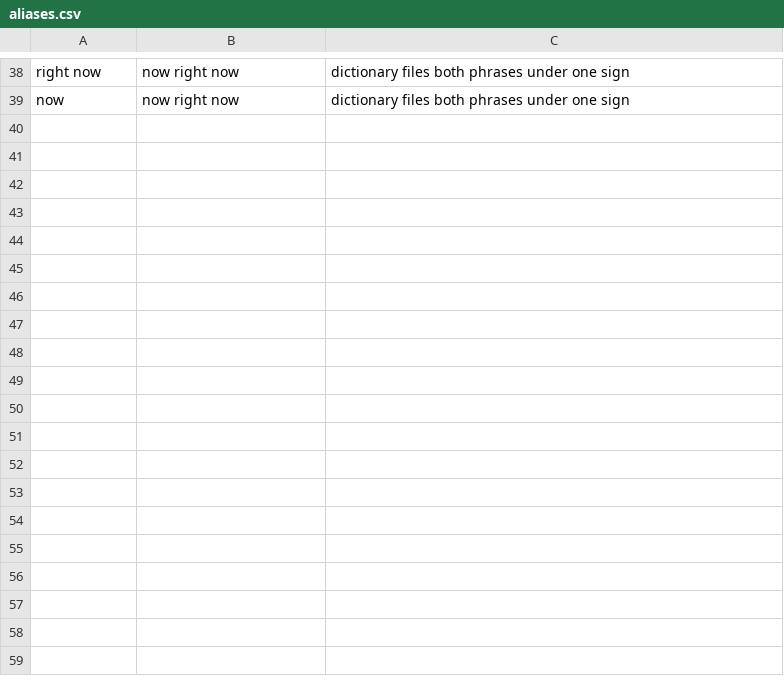
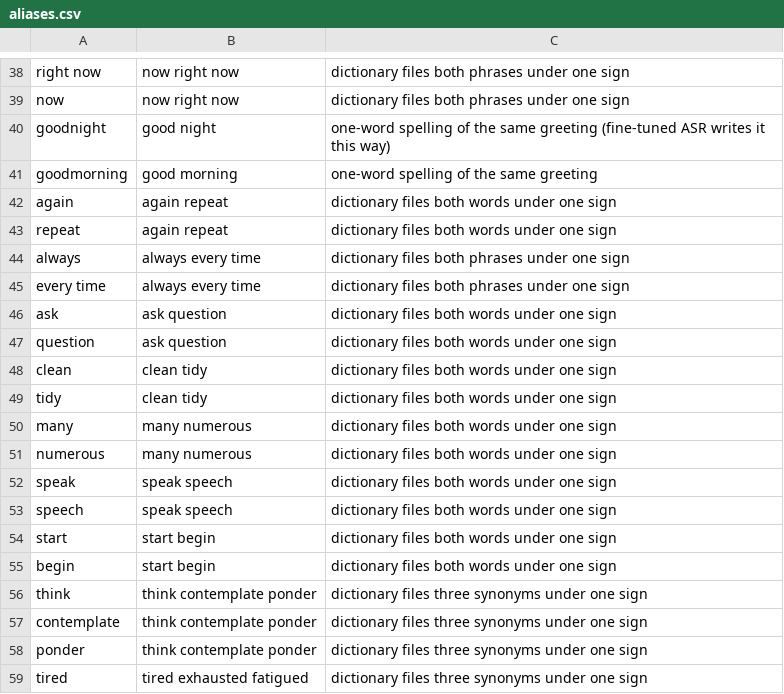
Before and after one commit to mothishwaran/speechtosign, a CSV file: data/aliases.csv, drawn as a sheet; only a part is shown, gaps mark what is left out; the diff covers the shown part only; the diff names each change by its address in the sheet, - before the commit and + after, or states it on an @@ line.

Commit message:
Phase 1: fine-tuned Whisper, GPU ASR, Drive sync, 3855-phrase dictionary, synonyms, real-voice eval, notebook results

```diff
--- a/data/aliases.csv
+++ b/data/aliases.csv
+row 40: goodnight | good night | one-word spelling of the same greeting (fine-tuned ASR writes it this way)
+row 41: goodmorning | good morning | one-word spelling of the same greeting
+row 42: again | again repeat | dictionary files both words under one sign
+row 43: repeat | again repeat | dictionary files both words under one sign
+row 44: always | always every time | dictionary files both phrases under one sign
+row 45: every time | always every time | dictionary files both phrases under one sign
+row 46: ask | ask question | dictionary files both words under one sign
+row 47: question | ask question | dictionary files both words under one sign
+row 48: clean | clean tidy | dictionary files both words under one sign
+row 49: tidy | clean tidy | dictionary files both words under one sign
+row 50: many | many numerous | dictionary files both words under one sign
+row 51: numerous | many numerous | dictionary files both words under one sign
+row 52: speak | speak speech | dictionary files both words under one sign
+row 53: speech | speak speech | dictionary files both words under one sign
+row 54: start | start begin | dictionary files both words under one sign
+row 55: begin | start begin | dictionary files both words under one sign
+row 56: think | think contemplate ponder | dictionary files three synonyms under one sign
+row 57: contemplate | think contemplate ponder | dictionary files three synonyms under one sign
+row 58: ponder | think contemplate ponder | dictionary files three synonyms under one sign
+row 59: tired | tired exhausted fatigued | dictionary files three synonyms under one sign
```
Also changed, not shown: 15 added rows elsewhere in this file, eval/dataset_eval.csv, eval/results.csv, 55 other files.
